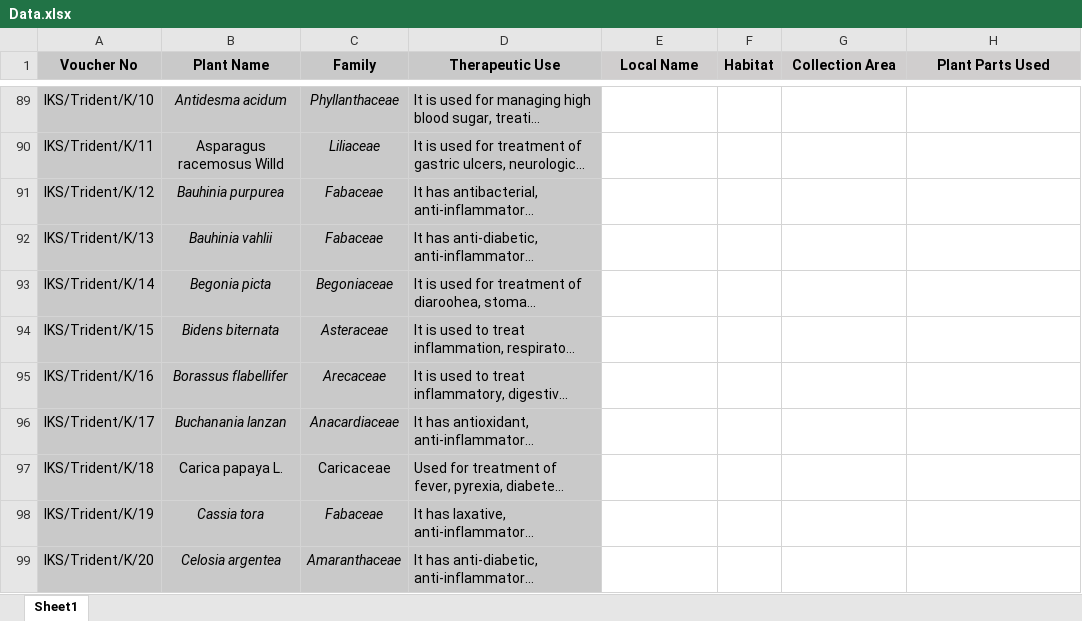
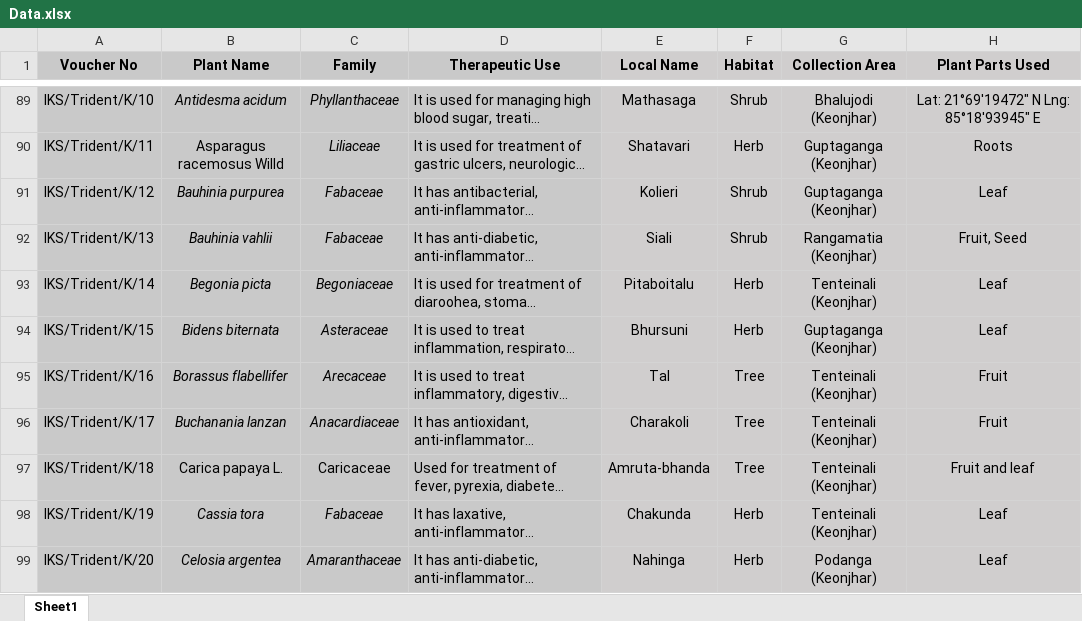
Before and after one commit to Bikash168/iks-digital-repository, an Excel workbook: public/Data.xlsx, sheet Sheet1, drawn as a sheet; only a part is shown, gaps mark what is left out; long unchanged cells end in …; values as stored, in another font and other column widths than the file's, no borders; the diff covers the shown part only; the diff names each change by its address in the sheet, - before the commit and + after, or states it on an @@ line.

```diff
--- a/public/Data.xlsx (sheet Sheet1)
+++ b/public/Data.xlsx (sheet Sheet1)
-E89:H99 fill: none
+E89:H99 fill: #D0CECE
-E89 (Local Name): (empty)
+E89 (Local Name): Mathasaga
-F89 (Habitat): (empty)
+F89 (Habitat): Shrub
-G89 (Collection Area): (empty)
+G89 (Collection Area): Bhalujodi (Keonjhar)
-H89 (Plant Parts Used): (empty)
+H89 (Plant Parts Used): Lat: 21°69'19472" N Lng: 85°18'93945" E
-E90 (Local Name): (empty)
+E90 (Local Name): Shatavari
-F90 (Habitat): (empty)
+F90 (Habitat): Herb
-G90:G91 (Collection Area): (empty)
+G90:G91 (Collection Area): Guptaganga (Keonjhar)
-H90 (Plant Parts Used): (empty)
+H90 (Plant Parts Used): Roots
-E91 (Local Name): (empty)
+E91 (Local Name): Kolieri
-F91:F92 (Habitat): (empty)
+F91:F92 (Habitat): Shrub
-H91 (Plant Parts Used): (empty)
+H91 (Plant Parts Used): Leaf
-E92 (Local Name): (empty)
+E92 (Local Name): Siali
-G92 (Collection Area): (empty)
+G92 (Collection Area): Rangamatia (Keonjhar)
-H92 (Plant Parts Used): (empty)
+H92 (Plant Parts Used): Fruit, Seed
-E93 (Local Name): (empty)
+E93 (Local Name): Pitaboitalu
-F93:F94 (Habitat): (empty)
+F93:F94 (Habitat): Herb
-G93 (Collection Area): (empty)
+G93 (Collection Area): Tenteinali (Keonjhar)
-H93:H94 (Plant Parts Used): (empty)
+H93:H94 (Plant Parts Used): Leaf
-E94 (Local Name): (empty)
+E94 (Local Name): Bhursuni
-G94 (Collection Area): (empty)
+G94 (Collection Area): Guptaganga (Keonjhar)
-E95 (Local Name): (empty)
+E95 (Local Name): Tal
-F95:F97 (Habitat): (empty)
+F95:F97 (Habitat): Tree
-G95:G98 (Collection Area): (empty)
+G95:G98 (Collection Area): Tenteinali (Keonjhar)
-H95:H96 (Plant Parts Used): (empty)
+H95:H96 (Plant Parts Used): Fruit
-E96 (Local Name): (empty)
+E96 (Local Name): Charakoli
-E97 (Local Name): (empty)
+E97 (Local Name): Amruta-bhanda
-H97 (Plant Parts Used): (empty)
+H97 (Plant Parts Used): Fruit and leaf
-E98 (Local Name): (empty)
+E98 (Local Name): Chakunda
-F98:F99 (Habitat): (empty)
+F98:F99 (Habitat): Herb
-H98:H99 (Plant Parts Used): (empty)
+H98:H99 (Plant Parts Used): Leaf
-E99 (Local Name): (empty)
+E99 (Local Name): Nahinga
-G99 (Collection Area): (empty)
+G99 (Collection Area): Podanga (Keonjhar)
```
Also changed, not shown: 256 edited cells and cell formats elsewhere in this sheet, 1 other file.
